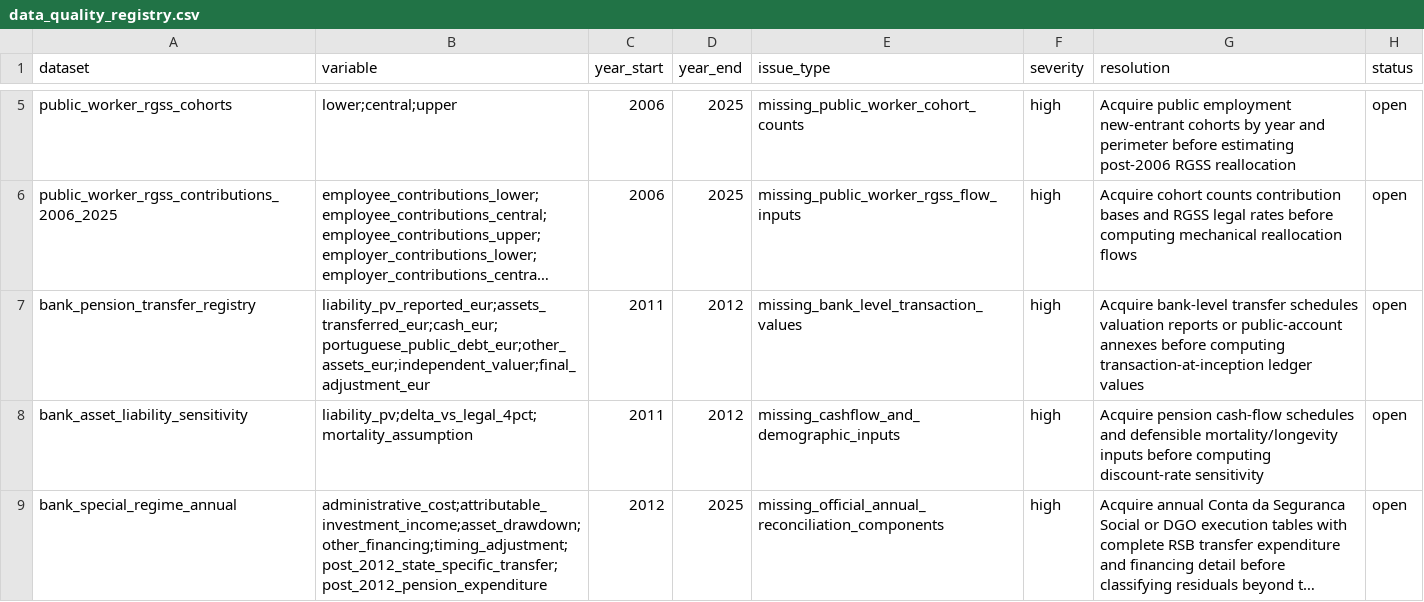
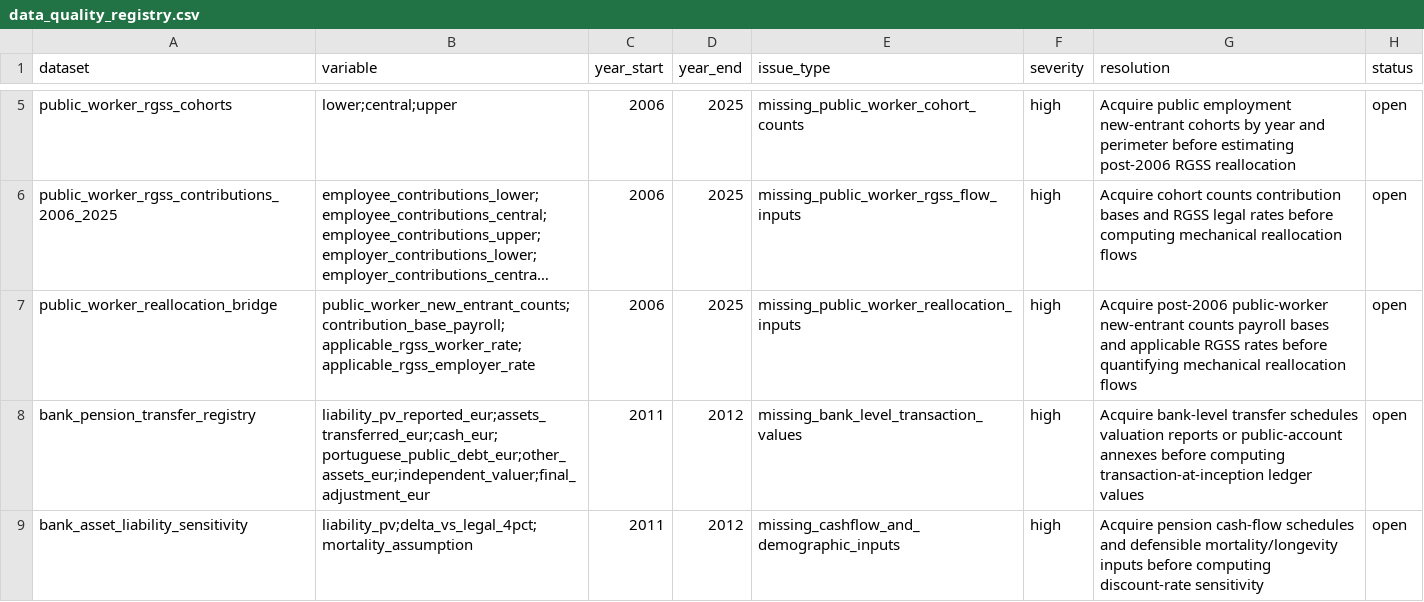
Before and after one commit to DiogoRibeiro7/portugal-public-pension-financing, a CSV file: evidence/data_quality_registry.csv, drawn as a sheet; only a part is shown, gaps mark what is left out; the shorter side is filled out with more unchanged rows; long unchanged cells end in …; the diff names each change by its address in the sheet, - before the commit and + after, or states it on an @@ line.

Commit message:
Add public worker flow gate

```diff
--- a/evidence/data_quality_registry.csv
+++ b/evidence/data_quality_registry.csv
+row 7: public_worker_reallocation_bridge | public_worker_new_entrant_counts;contribution_base_payroll;applicable_rgss_worker_rate;applicable_rgss_employer_rate | 2006 | 2025 | missing_public_worker_reallocation_inputs | high | Acquire post-2006 public-worker new-entrant counts payroll bases and applicable RGSS rates before quantifying mechanical reallocation flows | open
```
Also changed, not shown: evidence/execution_registry.csv, 7 other files.
